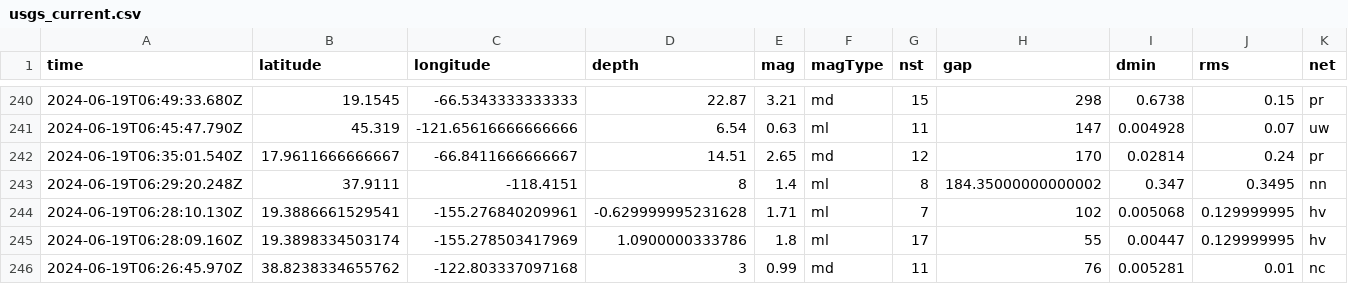
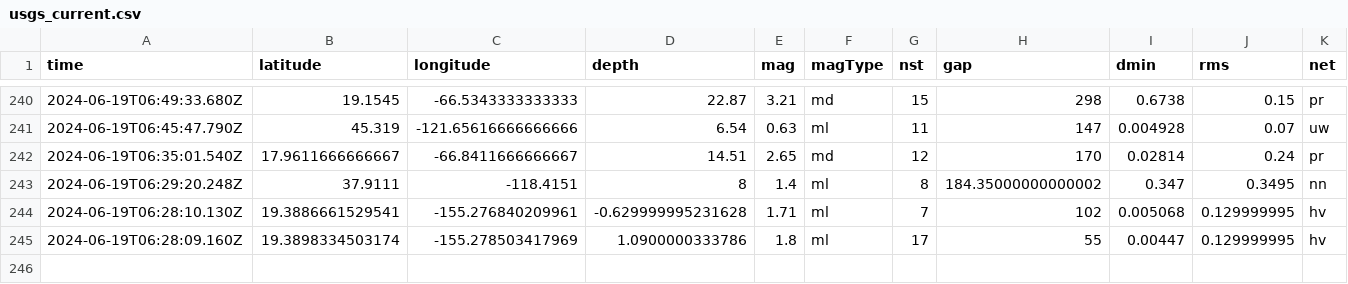
Before and after one commit to sabrinamochi/github-actions, a CSV file: usgs_current.csv, drawn as a sheet; only a part is shown, gaps mark what is left out; rows hold the shown columns only; the diff names each change by its address in the sheet, - before the commit and + after, or states it on an @@ line.

```diff
--- a/usgs_current.csv
+++ b/usgs_current.csv
-row 246: 2024-06-19T06:26:45.970Z | 38.8238334655762 | -122.803337097168 | 3 | 0.99 | md | 11 | 76 | 0.005281 | 0.01 | nc
```
